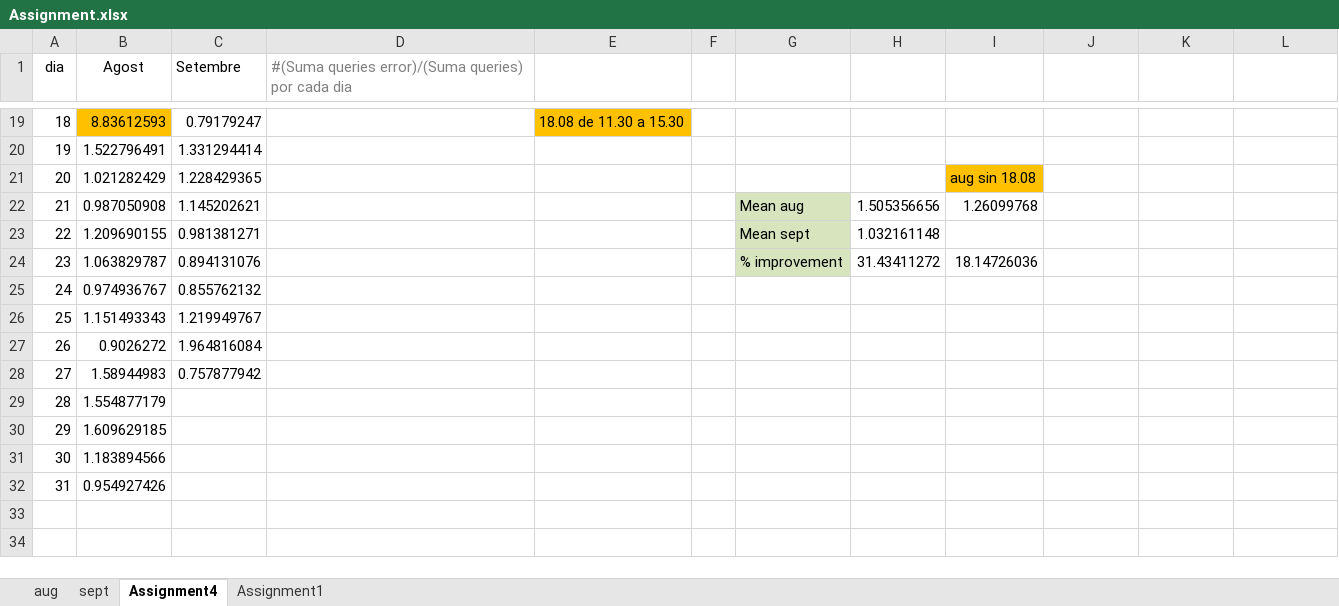
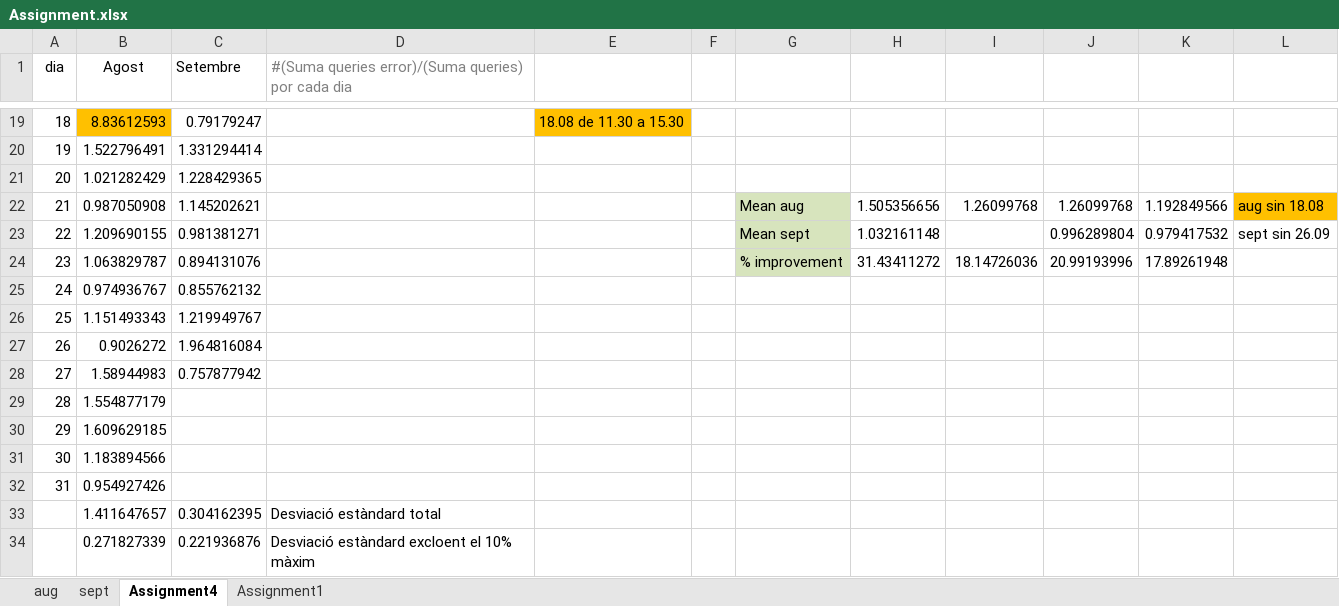
Before and after one commit to OscarBermejo/dam18technologycrashcourse, an Excel workbook: Assignment.xlsx, sheet Assignment4, drawn as a sheet; only a part is shown, gaps mark what is left out; values as stored, in another font and other column widths than the file's, no borders; charts and pictures and conditional formats not drawn; the diff names each change by its address in the sheet, - before the commit and + after, or states it on an @@ line.

Commit message:
feedback Tania

```diff
--- a/Assignment.xlsx (sheet Assignment4)
+++ b/Assignment.xlsx (sheet Assignment4)
-I21: aug sin 18.08
+I21: (empty)
-I21 fill: #FFC000
+I21 fill: none
-J22: (empty)
+J22: 1.26099768
-K22: (empty)
+K22: 1.192849566
-L22: (empty)
+L22: aug sin 18.08
-L22 fill: none
+L22 fill: #FFC000
-J23: (empty)
+J23: 0.996289804
-K23: (empty)
+K23: 0.979417532
-L23: (empty)
+L23: sept sin 26.09
-J24: (empty)
+J24: 20.99193996
-K24: (empty)
+K24: 17.89261948
+row 33:  | 1.411647657 | 0.304162395 | Desviació estàndard total
+row 34:  | 0.271827339 | 0.221936876 | Desviació estàndard excloent el 10% màxim
```
Also changed, not shown: sheet Assignment1, charts or pictures.
